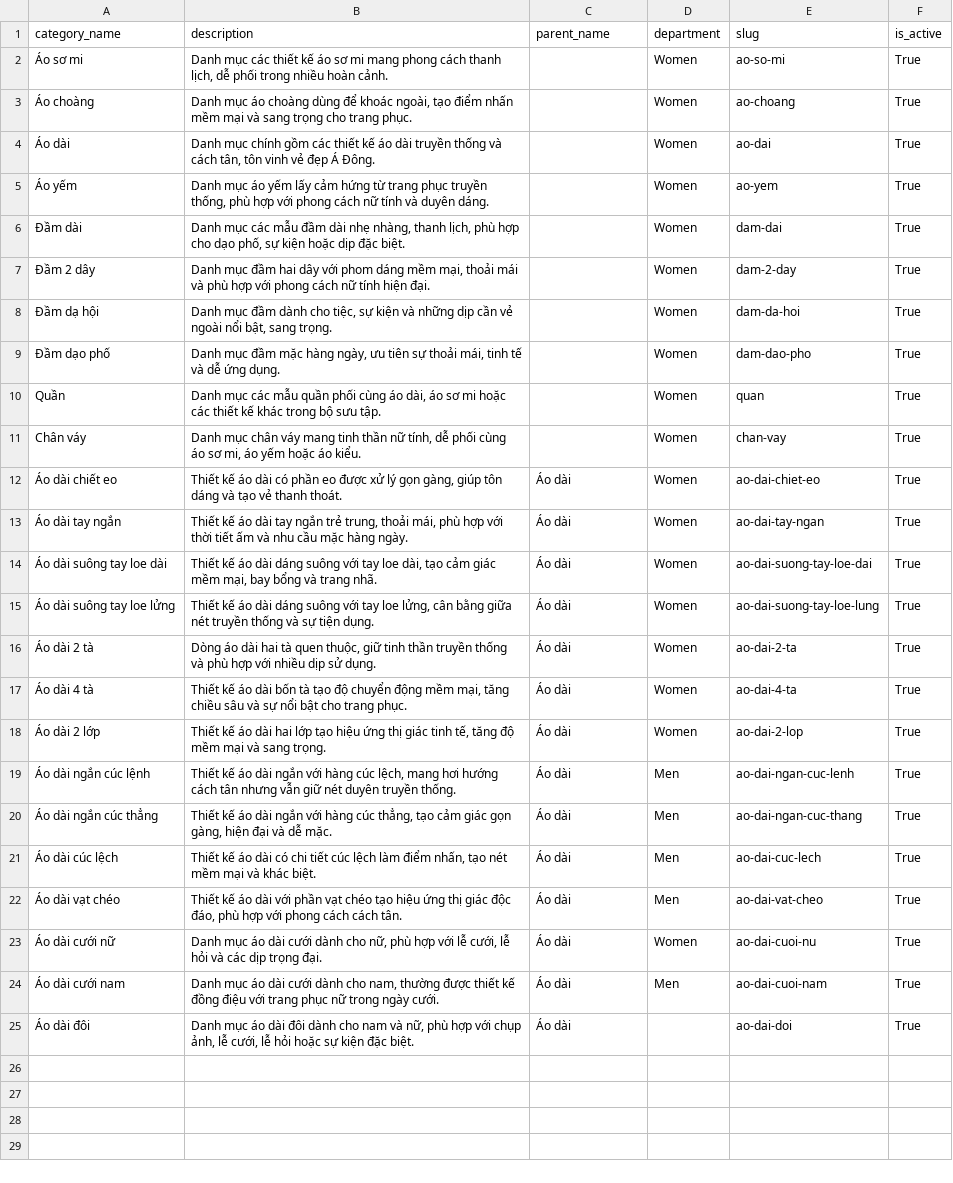
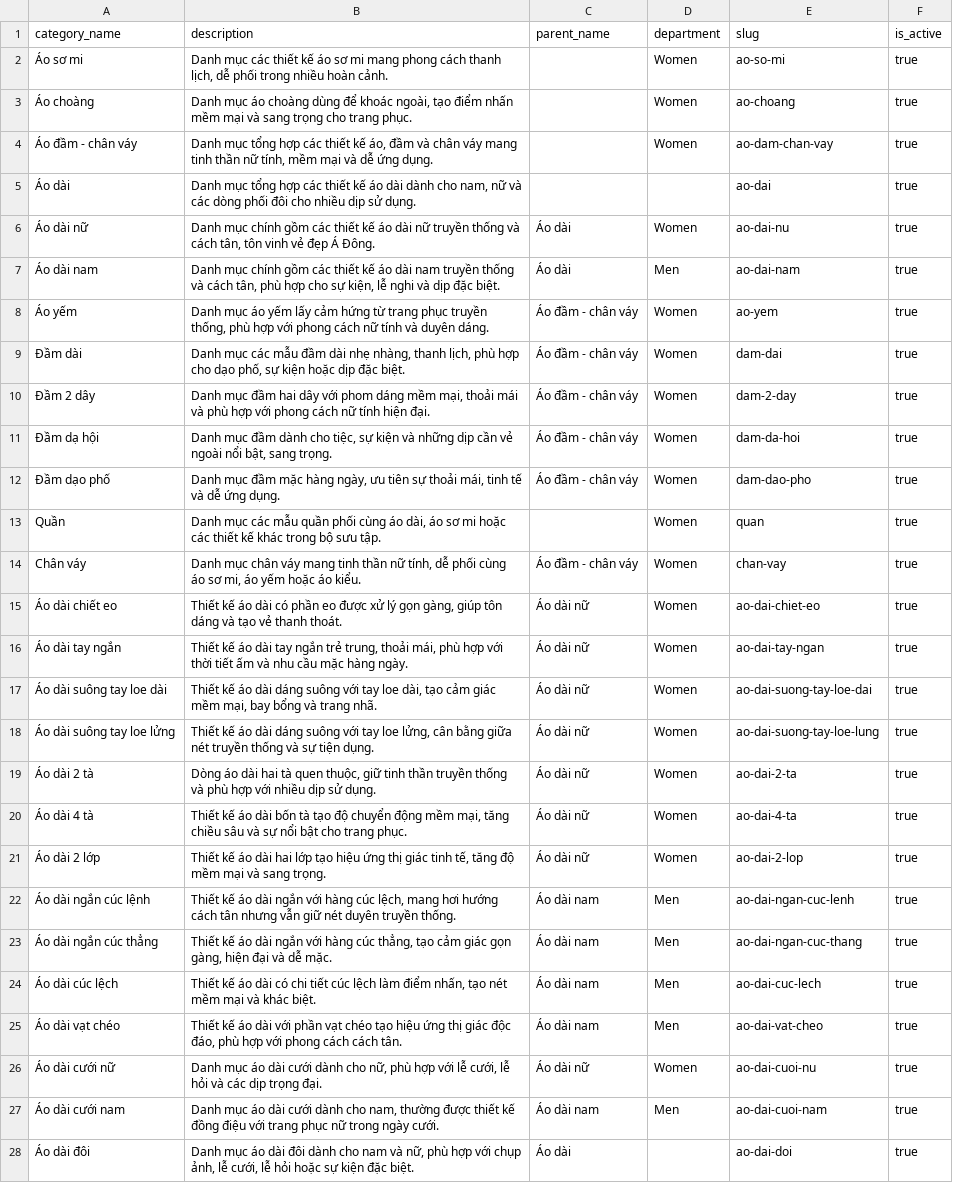
Before and after one commit to pamern/xeoxo_db, a CSV file: data/master/category.csv, drawn as a sheet; addresses are those after the commit; the diff names each change by its address in the sheet, - before the commit and + after, or states it on an @@ line.

```diff
--- a/data/master/category.csv
+++ b/data/master/category.csv
-F2:F3 (is_active): True
+F2:F3 (is_active): true
+row 4: Áo đầm - chân váy | Danh mục tổng hợp các thiết kế áo, đầm và chân váy mang tinh thần nữ tính, mềm mại và dễ ứng dụng. |  | Women | ao-dam-chan-vay | true
-B5 (description): Danh mục chính gồm các thiết kế áo dài truyền thống và cách tân, tôn vinh vẻ đẹp Á Đông.
+B5 (description): Danh mục tổng hợp các thiết kế áo dài dành cho nam, nữ và các dòng phối đôi cho nhiều dịp sử dụng.
-D5 (department): Women
+D5 (department): (empty)
-F5 (is_active): True
+F5 (is_active): true
+row 6: Áo dài nữ | Danh mục chính gồm các thiết kế áo dài nữ truyền thống và cách tân, tôn vinh vẻ đẹp Á Đông. | Áo dài | Women | ao-dai-nu | true
+row 7: Áo dài nam | Danh mục chính gồm các thiết kế áo dài nam truyền thống và cách tân, phù hợp cho sự kiện, lễ nghi và dịp đặc biệt. | Áo dài | Men | ao-dai-nam | true
-C8:C12 (parent_name): (empty)
+C8:C12 (parent_name): Áo đầm - chân váy
-F8:F28 (is_active): True
+F8:F28 (is_active): true
-C14 (parent_name): (empty)
+C14 (parent_name): Áo đầm - chân váy
-C15:C21 (parent_name): Áo dài
+C15:C21 (parent_name): Áo dài nữ
-C22:C25 (parent_name): Áo dài
+C22:C25 (parent_name): Áo dài nam
-C26 (parent_name): Áo dài
+C26 (parent_name): Áo dài nữ
-C27 (parent_name): Áo dài
+C27 (parent_name): Áo dài nam
```
Also changed, not shown: data/master/color.csv, data/master/material.csv, 51 other files.
